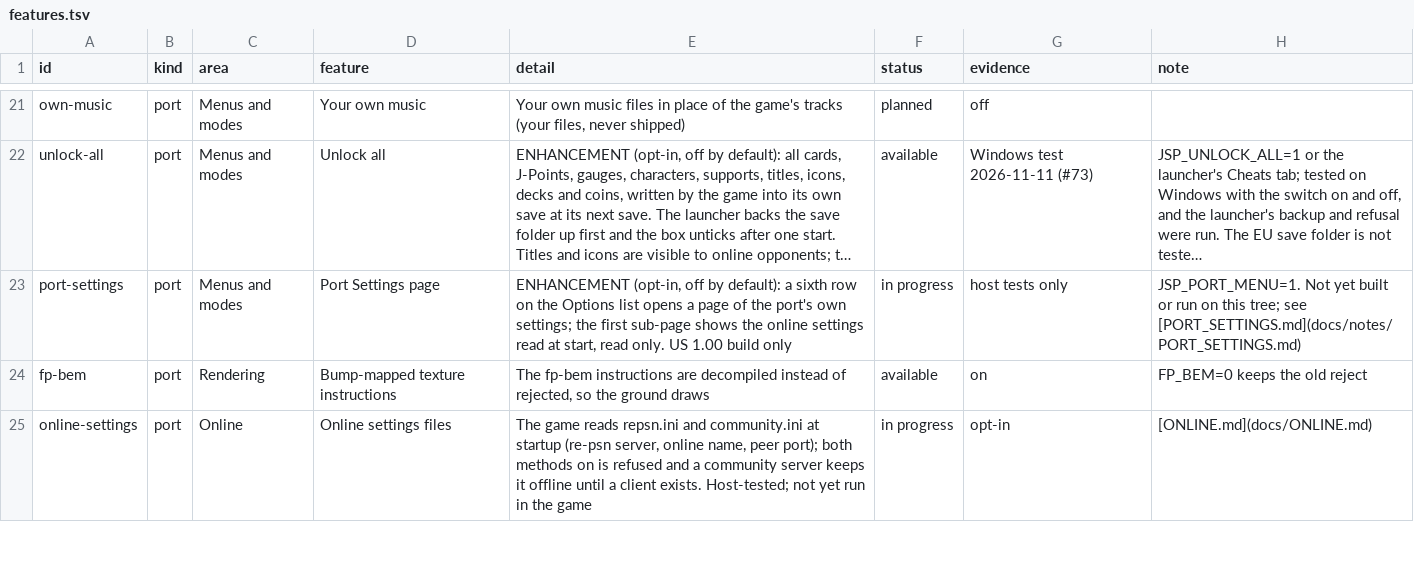
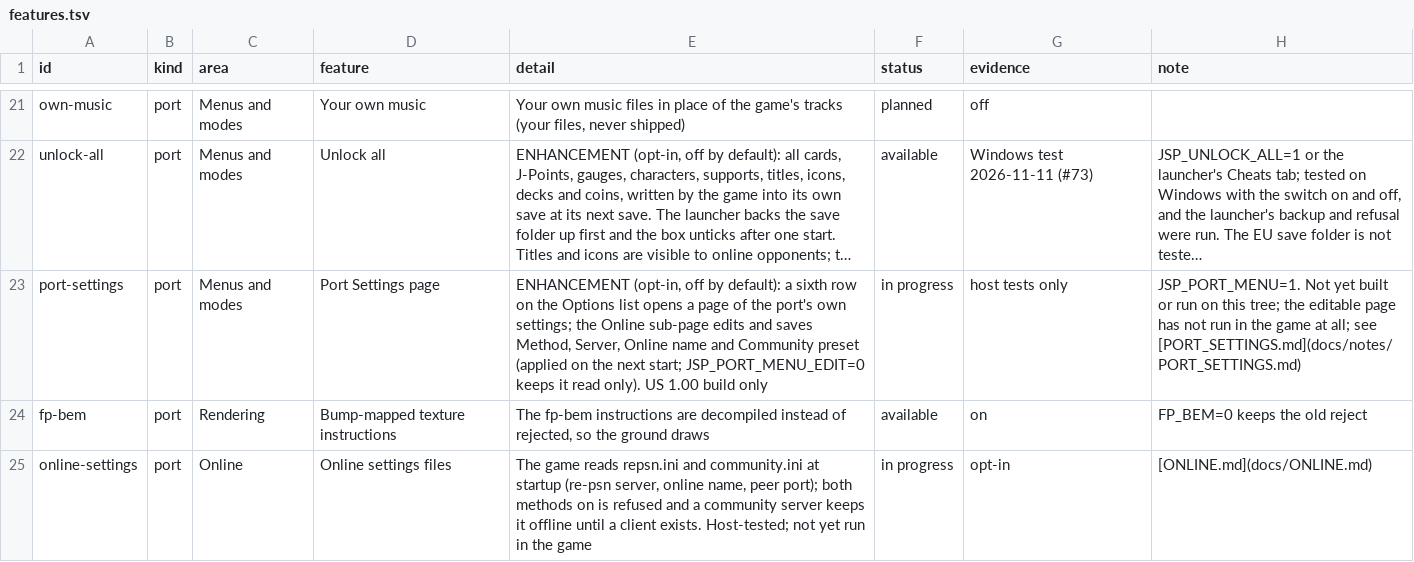
Before and after one commit to Tsamiuy/jsp-vs-ex, a TSV file: docs/features.tsv, drawn as a sheet; only a part is shown, gaps mark what is left out; long unchanged cells end in …; the diff names each change by its address in the sheet, - before the commit and + after, or states it on an @@ line.

Commit message:
Port Settings: editable Online page, character picker, two-pass overlay text
The Online page edits Method, Server, Online name and Community preset and saves them to repsn.ini and community.ini in the shared settings folder, as the launcher does; they apply on the next start. JSP_PORT_MENU_EDIT=0 keeps the read-only page.

- jsp_online.cpp: the writer (only owned keys change, other lines kept, CRLF, temp file renamed over the target, the side switched off written first) and the C API the page uses; the reader's validators check every value.
- jsp_port_menu.cpp: editable rows (Method, Server, Online name, Community preset, Save, Discard changes) and the character picker (Up/Down letter, L1/R1 by ten, Left/Right position, Square delete, Cross accept, Circle cancel).
- Toolkit patch 2517: overlay text is blitted in two passes (all rims, then all bodies) when the atlas has split planes, so a letter's rim no longer covers the previous letter's body.
- menu_font_art.py and menu_label_art.py: 6-plane atlas with 1.0 px tracking.
- Host tests: writer and round trip in online_settings_test.cpp, editable page and picker in port_menu_test.cpp, new overlay_font_test.sh (258 letter pairs).
- Notes, features row, CHANGELOG, README row and .gitignore allow lines updated.

Host checks only: not built with the feature, not run in the game.

```diff
--- a/docs/features.tsv
+++ b/docs/features.tsv
-E23 (detail): …settings; the first sub-page shows the online settings read at start, read only. US 1.00…
+E23 (detail): …settings; the Online sub-page edits and saves Method, Server, Online name and Community preset (applied on the next start; JSP_PORT_MENU_EDIT=0 keeps it read only). US 1.00…
-H23 (note): …this tree; see [PORT_SETTINGS.md](docs/notes/PORT_SETTINGS.md)
+H23 (note): …this tree; the editable page has not run in the game at all; see [PORT_SETTINGS.md](docs/notes/PORT_SETTINGS.md)
```
Also changed, not shown: 14 other files.
